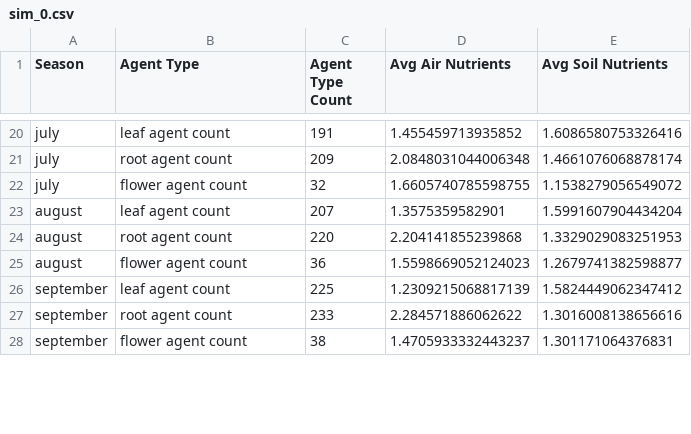
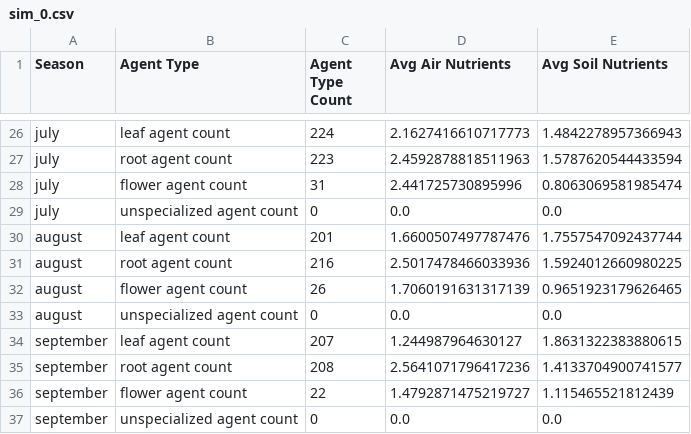
Before and after one commit to JulianRodd/NaCO_project, a CSV file: analysis_results/nutrients/basic_seasons/sim_0.csv, drawn as a sheet; only a part is shown, gaps mark what is left out; addresses are those after the commit; the diff covers the shown part only; the diff names each change by its address in the sheet, - before the commit and + after, or states it on an @@ line.

```diff
--- a/analysis_results/nutrients/basic_seasons/sim_0.csv
+++ b/analysis_results/nutrients/basic_seasons/sim_0.csv
-C26 (Agent Type Count): 191
+C26 (Agent Type Count): 224
-D26 (Avg Air Nutrients): 1.455459713935852
+D26 (Avg Air Nutrients): 2.1627416610717773
-E26 (Avg Soil Nutrients): 1.6086580753326416
+E26 (Avg Soil Nutrients): 1.4842278957366943
-C27 (Agent Type Count): 209
+C27 (Agent Type Count): 223
-D27 (Avg Air Nutrients): 2.0848031044006348
+D27 (Avg Air Nutrients): 2.4592878818511963
-E27 (Avg Soil Nutrients): 1.4661076068878174
+E27 (Avg Soil Nutrients): 1.5787620544433594
-C28 (Agent Type Count): 32
+C28 (Agent Type Count): 31
-D28 (Avg Air Nutrients): 1.6605740785598755
+D28 (Avg Air Nutrients): 2.441725730895996
-E28 (Avg Soil Nutrients): 1.1538279056549072
+E28 (Avg Soil Nutrients): 0.8063069581985474
+row 29: july | unspecialized agent count | 0 | 0.0 | 0.0
-C30 (Agent Type Count): 207
+C30 (Agent Type Count): 201
-D30 (Avg Air Nutrients): 1.3575359582901
+D30 (Avg Air Nutrients): 1.6600507497787476
-E30 (Avg Soil Nutrients): 1.5991607904434204
+E30 (Avg Soil Nutrients): 1.7557547092437744
-C31 (Agent Type Count): 220
+C31 (Agent Type Count): 216
-D31 (Avg Air Nutrients): 2.204141855239868
+D31 (Avg Air Nutrients): 2.5017478466033936
-E31 (Avg Soil Nutrients): 1.3329029083251953
+E31 (Avg Soil Nutrients): 1.5924012660980225
-C32 (Agent Type Count): 36
+C32 (Agent Type Count): 26
-D32 (Avg Air Nutrients): 1.5598669052124023
+D32 (Avg Air Nutrients): 1.7060191631317139
-E32 (Avg Soil Nutrients): 1.2679741382598877
+E32 (Avg Soil Nutrients): 0.9651923179626465
+row 33: august | unspecialized agent count | 0 | 0.0 | 0.0
-C34 (Agent Type Count): 225
+C34 (Agent Type Count): 207
-D34 (Avg Air Nutrients): 1.2309215068817139
+D34 (Avg Air Nutrients): 1.244987964630127
-E34 (Avg Soil Nutrients): 1.5824449062347412
+E34 (Avg Soil Nutrients): 1.8631322383880615
-C35 (Agent Type Count): 233
+C35 (Agent Type Count): 208
-D35 (Avg Air Nutrients): 2.284571886062622
+D35 (Avg Air Nutrients): 2.5641071796417236
-E35 (Avg Soil Nutrients): 1.3016008138656616
+E35 (Avg Soil Nutrients): 1.4133704900741577
-C36 (Agent Type Count): 38
+C36 (Agent Type Count): 22
-D36 (Avg Air Nutrients): 1.4705933332443237
+D36 (Avg Air Nutrients): 1.4792871475219727
-E36 (Avg Soil Nutrients): 1.301171064376831
+E36 (Avg Soil Nutrients): 1.115465521812439
+row 37: september | unspecialized agent count | 0 | 0.0 | 0.0
```
Also changed, not shown: 9 added rows and 81 edited cells elsewhere in this file, analysis_results/general/basic_seasons/sim_0.csv, analysis_results/general/warm_winter_month/sim_0.csv, 5 other files.
